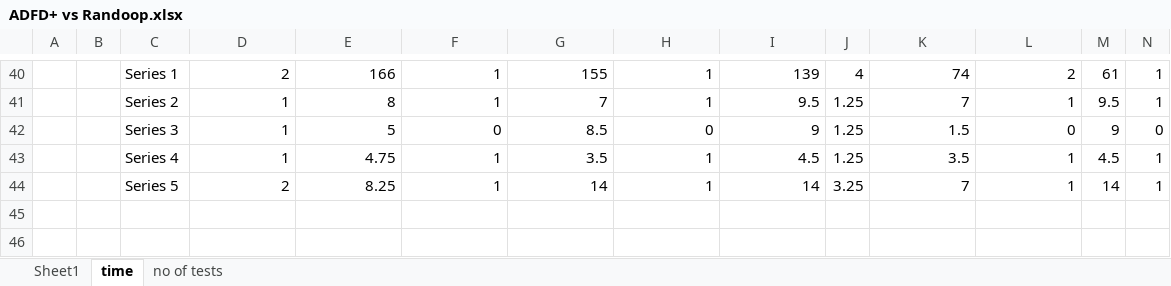
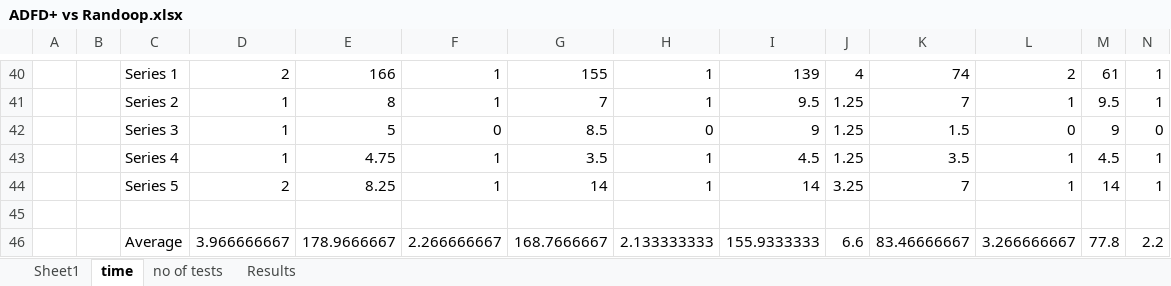
Before and after one commit to maochy/yeti-test, an Excel workbook: papers/ADFDPlus/ADFD+ vs Randoop.xlsx, sheet time, drawn as a sheet; only a part is shown, gaps mark what is left out; values as stored, in another font and other column widths than the file's, no borders; charts and pictures not drawn; rows hold the shown columns only; the diff names each change by its address in the sheet, - before the commit and + after, or states it on an @@ line.

```diff
--- a/papers/ADFDPlus/ADFD+ vs Randoop.xlsx (sheet time)
+++ b/papers/ADFDPlus/ADFD+ vs Randoop.xlsx (sheet time)
+sheet tab: Results
+row 45: (empty)
+row 46:  |  | Average | 3.966666667 | 178.9666667 | 2.266666667 | 168.7666667 | 2.133333333 | 155.9333333 | 6.6 | 83.46666667 | 3.266666667 | 77.8 | 2.2
```
Also changed, not shown: sheet Sheet1, sheet no of tests, charts or pictures, 10 other files.
